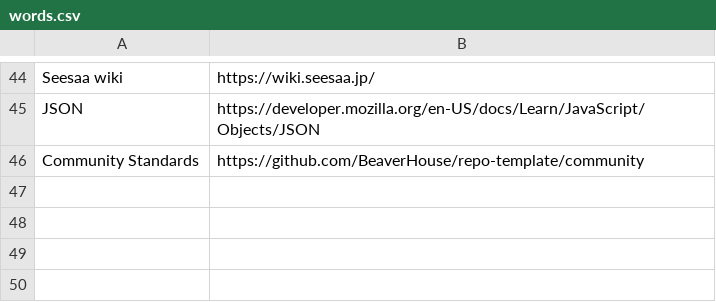
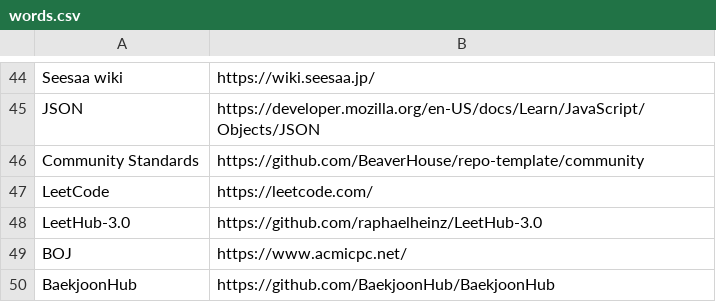
Before and after one commit to BeaverHouse/python-script-hub, a CSV file: words.csv, drawn as a sheet; only a part is shown, gaps mark what is left out.

```diff
--- a/words.csv
+++ b/words.csv
@@ -46 +46,5 @@ JSON,https://developer.mozilla.org/en-US/docs/Learn/JavaScript/Objects/JSON
 Community Standards,https://github.com/BeaverHouse/repo-template/community
+LeetCode,https://leetcode.com/
+LeetHub-3.0,https://github.com/raphaelheinz/LeetHub-3.0
+BOJ,https://www.acmicpc.net/
+BaekjoonHub,https://github.com/BaekjoonHub/BaekjoonHub
```
Also changed, not shown: 3 other files.
